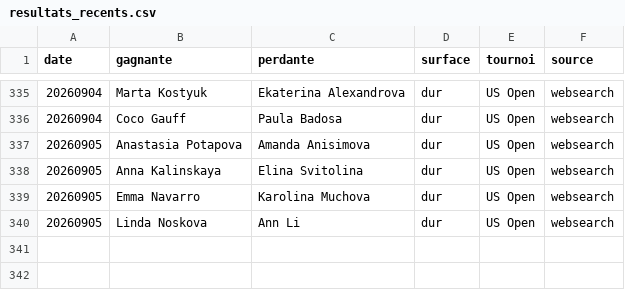
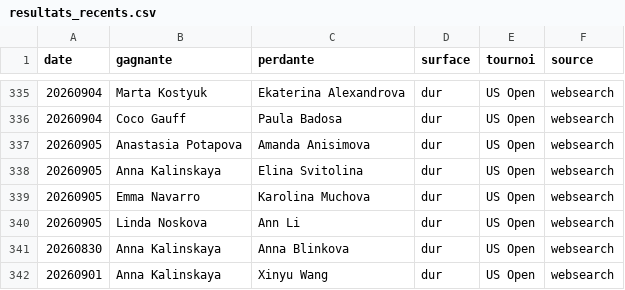
Before and after one commit to lilian93000/Pok-mon-, a CSV file: paris-sportifs/donnees/resultats_recents.csv, drawn as a sheet; only a part is shown, gaps mark what is left out.

```diff
--- a/paris-sportifs/donnees/resultats_recents.csv
+++ b/paris-sportifs/donnees/resultats_recents.csv
@@ -340 +340,3 @@ date,gagnante,perdante,surface,tournoi,source
 20260905,Linda Noskova,Ann Li,dur,US Open,websearch
+20260830,Anna Kalinskaya,Anna Blinkova,dur,US Open,websearch
+20260901,Anna Kalinskaya,Xinyu Wang,dur,US Open,websearch
```
Also changed, not shown: paris-sportifs/suivi_picks.csv, 1 other file.
